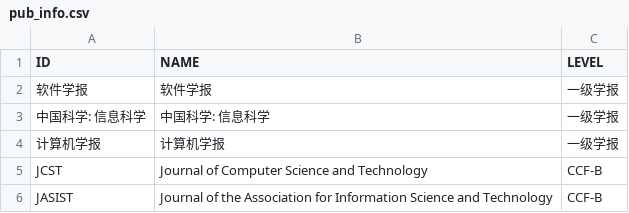
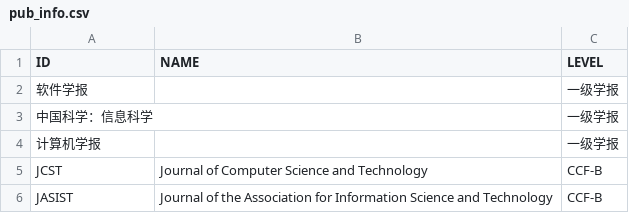
Before and after one commit to isetnju/isetnju.github.io, a CSV file: databases/publications/pub_info.csv, drawn as a sheet; only a part is shown.

```diff
--- a/databases/publications/pub_info.csv
+++ b/databases/publications/pub_info.csv
@@ -1,5 +1,5 @@
 ID,NAME,LEVEL
-软件学报,软件学报,一级学报
-中国科学: 信息科学,中国科学: 信息科学,一级学报
-计算机学报,计算机学报,一级学报
+软件学报,,一级学报
+中国科学：信息科学,,一级学报
+计算机学报,,一级学报
 JCST,Journal of Computer Science and Technology,CCF-B
```
Also changed, not shown: databases/publications/journals_cn.csv, 3 other files.
